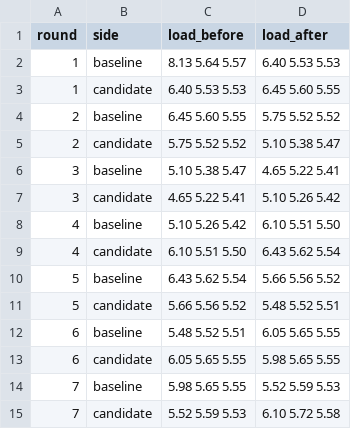
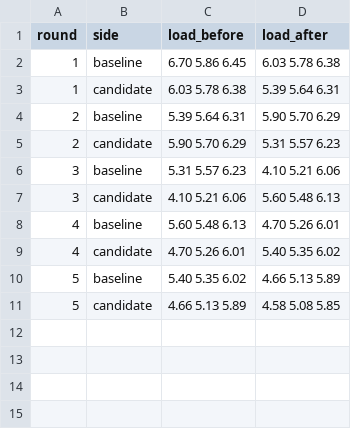
Before and after one commit to aaxxios/OrderBook-rs, a CSV file: doc/bench/0.14.0/load.csv, drawn as a sheet.

```diff
--- a/doc/bench/0.14.0/load.csv
+++ b/doc/bench/0.14.0/load.csv
@@ -1,15 +1,11 @@
 round,side,load_before,load_after
-1,baseline,8.13 5.64 5.57,6.40 5.53 5.53
-1,candidate,6.40 5.53 5.53,6.45 5.60 5.55
-2,baseline,6.45 5.60 5.55,5.75 5.52 5.52
-2,candidate,5.75 5.52 5.52,5.10 5.38 5.47
-3,baseline,5.10 5.38 5.47,4.65 5.22 5.41
-3,candidate,4.65 5.22 5.41,5.10 5.26 5.42
-4,baseline,5.10 5.26 5.42,6.10 5.51 5.50
-4,candidate,6.10 5.51 5.50,6.43 5.62 5.54
-5,baseline,6.43 5.62 5.54,5.66 5.56 5.52
-5,candidate,5.66 5.56 5.52,5.48 5.52 5.51
-6,baseline,5.48 5.52 5.51,6.05 5.65 5.55
-6,candidate,6.05 5.65 5.55,5.98 5.65 5.55
-7,baseline,5.98 5.65 5.55,5.52 5.59 5.53
-7,candidate,5.52 5.59 5.53,6.10 5.72 5.58
+1,baseline,6.70 5.86 6.45,6.03 5.78 6.38
+1,candidate,6.03 5.78 6.38,5.39 5.64 6.31
+2,baseline,5.39 5.64 6.31,5.90 5.70 6.29
+2,candidate,5.90 5.70 6.29,5.31 5.57 6.23
+3,baseline,5.31 5.57 6.23,4.10 5.21 6.06
+3,candidate,4.10 5.21 6.06,5.60 5.48 6.13
+4,baseline,5.60 5.48 6.13,4.70 5.26 6.01
+4,candidate,4.70 5.26 6.01,5.40 5.35 6.02
+5,baseline,5.40 5.35 6.02,4.66 5.13 5.89
+5,candidate,4.66 5.13 5.89,4.58 5.08 5.85
```
Also changed, not shown: doc/bench/0.14.0/compare-summary.csv, 13 other files.
